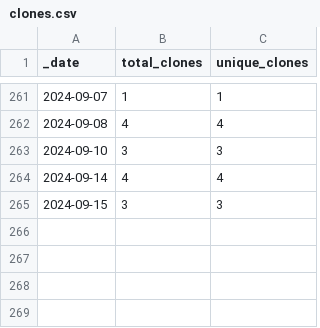
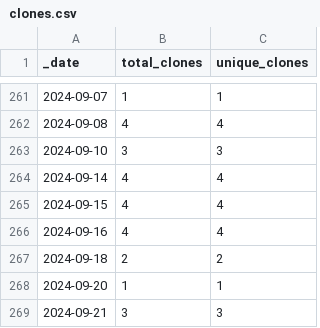
Before and after one commit to roberts-farm-of-ideas/3, a CSV file: traffic/clones.csv, drawn as a sheet; only a part is shown, gaps mark what is left out.

Commit message:
GitHub traffic

```diff
--- a/traffic/clones.csv
+++ b/traffic/clones.csv
@@ -264,2 +264,6 @@ _date,total_clones,unique_clones
 2024-09-14,4,4
-2024-09-15,3,3
+2024-09-15,4,4
+2024-09-16,4,4
+2024-09-18,2,2
+2024-09-20,1,1
+2024-09-21,3,3
```
Also changed, not shown: 1 other file.
